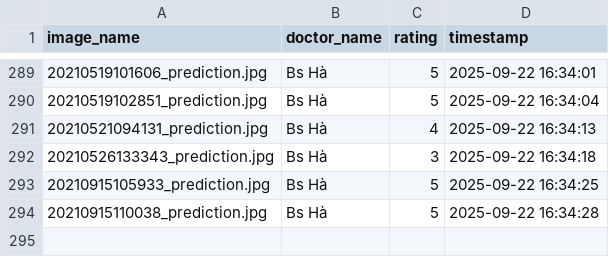
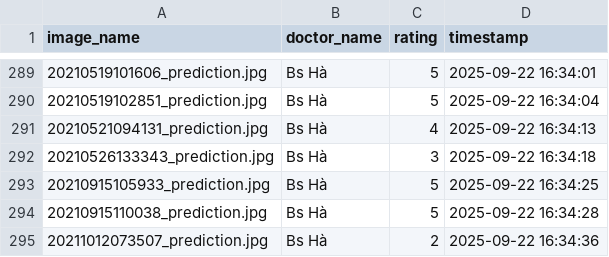
Before and after one commit to hoangphuct97/RT-DETR, a CSV file: ratings/image_ratings_20250922.csv, drawn as a sheet; only a part is shown, gaps mark what is left out; the diff names each change by its address in the sheet, - before the commit and + after, or states it on an @@ line.

Commit message:
Update ratings - 2025-09-22 16:34:36

```diff
--- a/ratings/image_ratings_20250922.csv
+++ b/ratings/image_ratings_20250922.csv
+row 295: 20211012073507_prediction.jpg | Bs Hà | 2 | 2025-09-22 16:34:36
```
